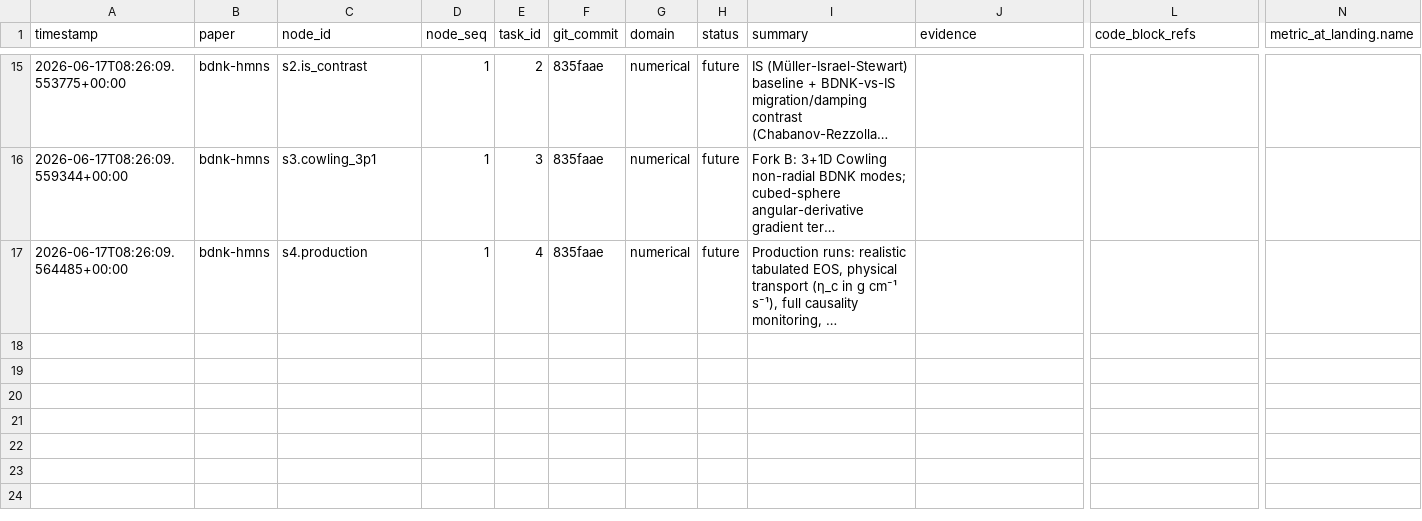
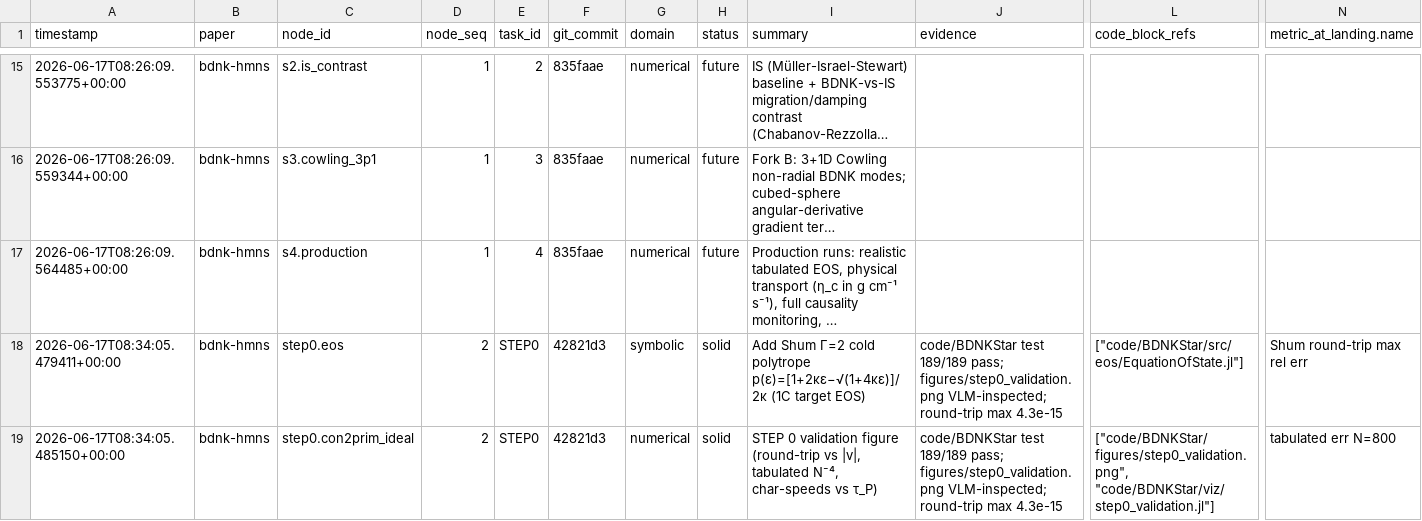
Before and after one commit to FoAKTEE/BDNK, a CSV file: knowledge-database/paper_bdnk-hmns/summary.csv, drawn as a sheet; only a part is shown, gaps mark what is left out; long unchanged cells end in …; rows hold the shown columns only; the diff names each change by its address in the sheet, - before the commit and + after, or states it on an @@ line.

Commit message:
feat(eos,fig): Shum Γ=2 EOS + STEP 0 validation figure
- change: ShumPolytrope p(ε)=[1+2κε−√(1+4κε)]/2κ (Shum 2509.15303 eq.53, 1C EOS),
  c_s²=1−1/√(1+4κε); re-exported; Shum round-trip testset
- change: viz/step0_validation.jl -> figures/step0_validation.png (3 panels, log)
- result: round-trip max rel err 4.3e-15 over all EOS/|v| (gate 1e-10) [SOLID]
- result: tabulated p(ε) error 1e-5 -> 8e-12 for N=25->800 (~N⁻⁴ Hermite) [SOLID]
- verify: julia test/runtests.jl 189/189; VLM on step0_validation.png (panels
  A all EOS << gate, B clean N⁻⁴, C char-speeds + τ_P<1 acausal mark)
- change: ledger records doubly-linked (step0.eos k2, con2prim_ideal k2 t2);
  research_state.md + loop_notes/current_iter.md (three-note hierarchy)
- next: port conformal compute_xiD/uxD (bdnk_recovery->solid); s1a TOV background
- files: code/BDNKStar/{src,test,viz,figures}, {knowledge,error}-database, progress/

Iter: 001
Refs: code/BDNKStar/src/eos/EquationOfState.jl; figures/step0_validation.png
Verify: julia test/runtests.jl => 189/189; round-trip 4.3e-15; VLM figure OK
Claim: SOLID - STEP 0 gate + figure; Modality: Convergence+VLM+CrossCheck

```diff
--- a/knowledge-database/paper_bdnk-hmns/summary.csv
+++ b/knowledge-database/paper_bdnk-hmns/summary.csv
+row 18: 2026-06-17T08:34:05.479411+00:00 | bdnk-hmns | step0.eos | 2 | STEP0 | 42821d3 | symbolic | solid | Add Shum Γ=2 cold polytrope p(ε)=[1+2κε−√(1+4κε)]/2κ (1C target EOS) | code/BDNKStar test 189/189 pass; figures/step0_validation.png VLM-inspected; round-trip max 4.3e-15 | ["code/BDNKStar/src/eos/EquationOfState.jl"] | Shum round-trip max rel err
+row 19: 2026-06-17T08:34:05.485150+00:00 | bdnk-hmns | step0.con2prim_ideal | 2 | STEP0 | 42821d3 | numerical | solid | STEP 0 validation figure (round-trip vs |v|, tabulated N⁻⁴, char-speeds vs τ_P) | code/BDNKStar test 189/189 pass; figures/step0_validation.png VLM-inspected; round-trip max 4.3e-15 | ["code/BDNKStar/figures/step0_validation.png", "code/BDNKStar/viz/step0_validation.jl"] | tabulated err N=800
```
Also changed, not shown: error-database/paper_bdnk-hmns/summary.csv, 10 other files.
